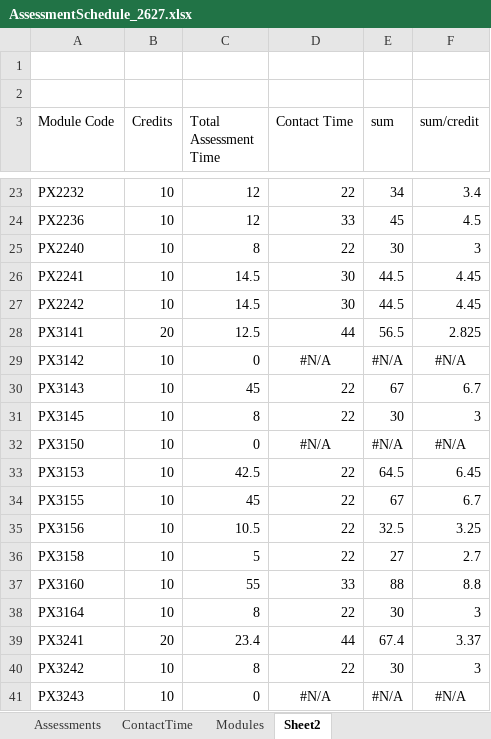
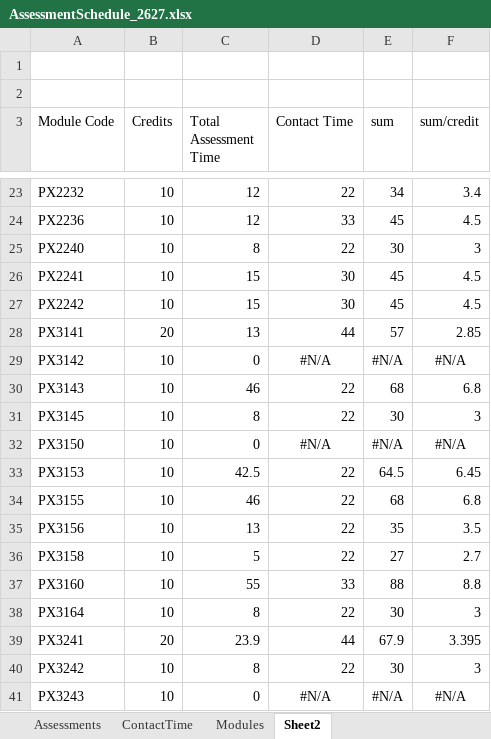
Before and after one commit to chrisnorth/workload-model, an Excel workbook: AssessmentSchedule_2627.xlsx, sheet Sheet2, drawn as a sheet; only a part is shown, gaps mark what is left out; values as stored, in another font and other column widths than the file's, no borders; conditional formats not drawn; the diff names each change by its address in the sheet, - before the commit and + after, or states it on an @@ line.

```diff
--- a/AssessmentSchedule_2627.xlsx (sheet Sheet2)
+++ b/AssessmentSchedule_2627.xlsx (sheet Sheet2)
-C26:C27 (Total Assessment Time): 14.5
+C26:C27 (Total Assessment Time): 15
-E26:E27 (sum): 44.5
+E26:E27 (sum): 45
-F26:F27 (sum/credit): 4.45
+F26:F27 (sum/credit): 4.5
-C28 (Total Assessment Time): 12.5
+C28 (Total Assessment Time): 13
-E28 (sum): 56.5
+E28 (sum): 57
-F28 (sum/credit): 2.825
+F28 (sum/credit): 2.85
-C30 (Total Assessment Time): 45
+C30 (Total Assessment Time): 46
-E30 (sum): 67
+E30 (sum): 68
-F30 (sum/credit): 6.7
+F30 (sum/credit): 6.8
-C34 (Total Assessment Time): 45
+C34 (Total Assessment Time): 46
-E34 (sum): 67
+E34 (sum): 68
-F34 (sum/credit): 6.7
+F34 (sum/credit): 6.8
-C35 (Total Assessment Time): 10.5
+C35 (Total Assessment Time): 13
-E35 (sum): 32.5
+E35 (sum): 35
-F35 (sum/credit): 3.25
+F35 (sum/credit): 3.5
-C39 (Total Assessment Time): 23.4
+C39 (Total Assessment Time): 23.9
-E39 (sum): 67.4
+E39 (sum): 67.9
-F39 (sum/credit): 3.37
+F39 (sum/credit): 3.395
```
Also changed, not shown: sheet Assessments, sheet Modules, formulas that keep their value, 1 other file.
